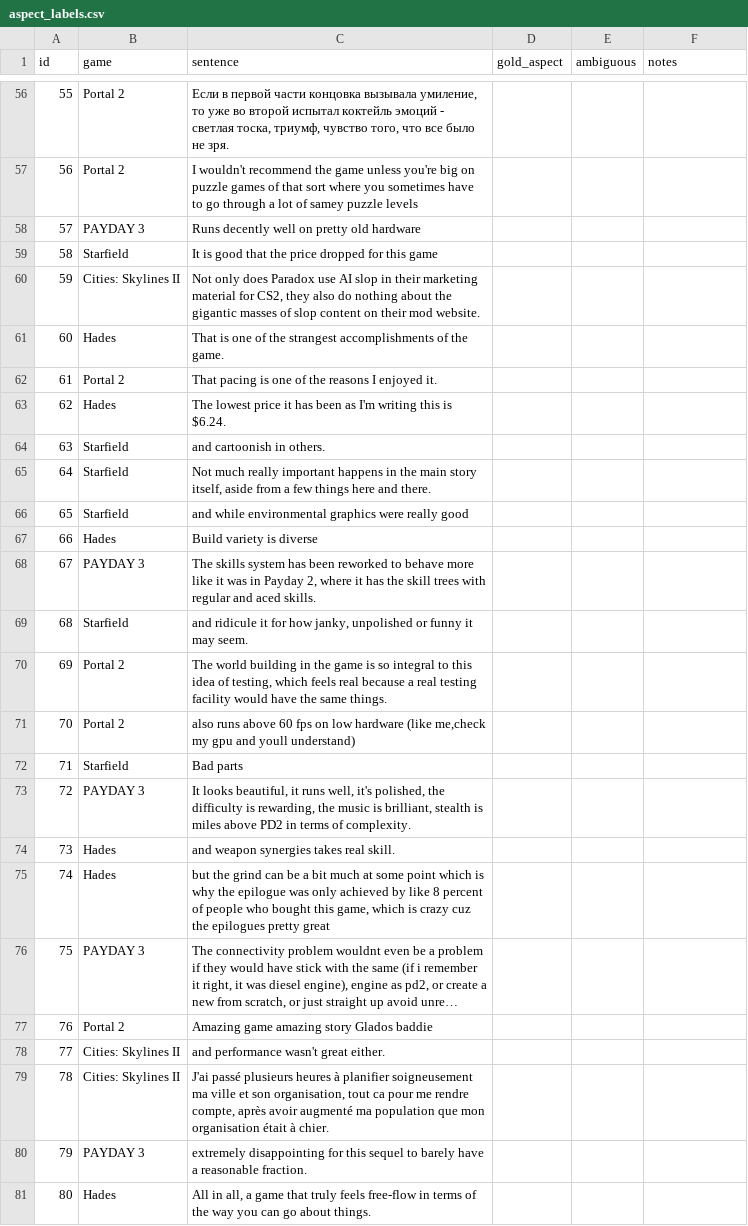
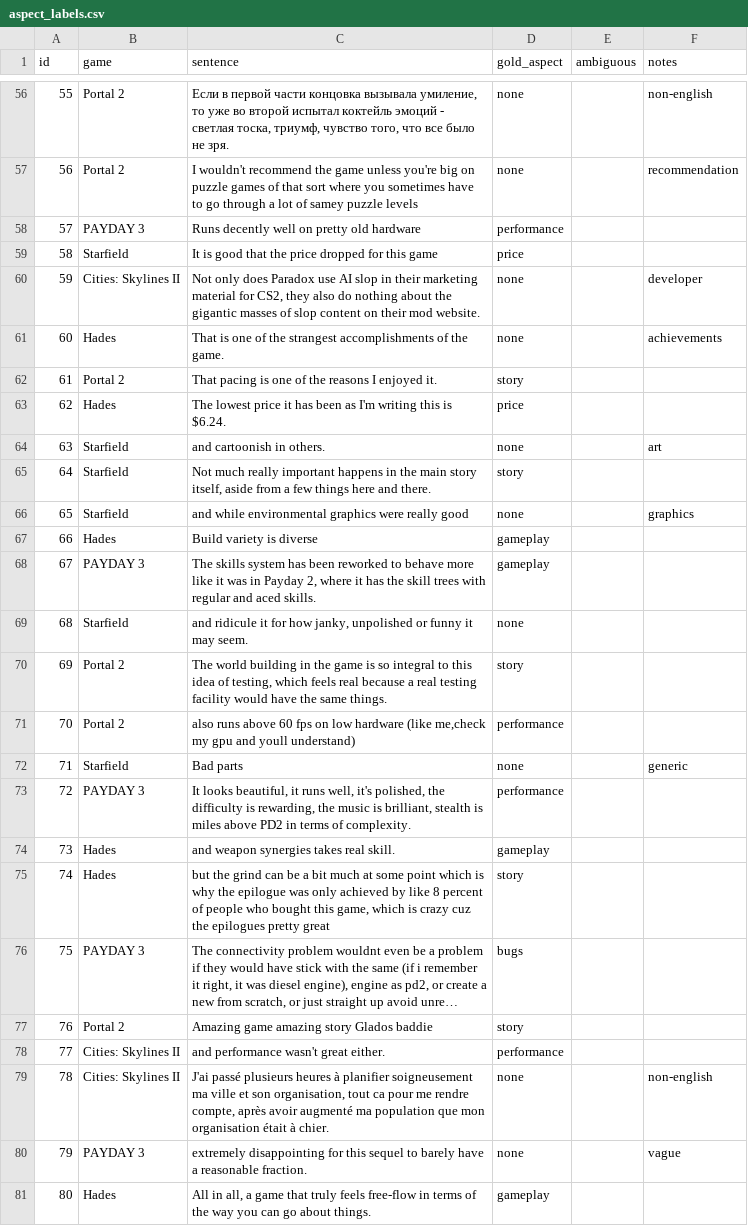
Before and after one commit to pmNepomuceno/steam-review-analyzer, a CSV file: docs/eval/aspect_labels.csv, drawn as a sheet; only a part is shown, gaps mark what is left out; long unchanged cells end in …; the diff covers the shown part only; the diff names each change by its address in the sheet, - before the commit and + after, or states it on an @@ line.

Commit message:
Update aspect_labels.csv with new game reviews and aspect annotations

```diff
--- a/docs/eval/aspect_labels.csv
+++ b/docs/eval/aspect_labels.csv
-D56:D57 (gold_aspect): (empty)
+D56:D57 (gold_aspect): none
-F56 (notes): (empty)
+F56 (notes): non-english
-F57 (notes): (empty)
+F57 (notes): recommendation
-D58 (gold_aspect): (empty)
+D58 (gold_aspect): performance
-D59 (gold_aspect): (empty)
+D59 (gold_aspect): price
-D60:D61 (gold_aspect): (empty)
+D60:D61 (gold_aspect): none
-F60 (notes): (empty)
+F60 (notes): developer
-F61 (notes): (empty)
+F61 (notes): achievements
-D62 (gold_aspect): (empty)
+D62 (gold_aspect): story
-D63 (gold_aspect): (empty)
+D63 (gold_aspect): price
-D64 (gold_aspect): (empty)
+D64 (gold_aspect): none
-F64 (notes): (empty)
+F64 (notes): art
-D65 (gold_aspect): (empty)
+D65 (gold_aspect): story
-D66 (gold_aspect): (empty)
+D66 (gold_aspect): none
-F66 (notes): (empty)
+F66 (notes): graphics
-D67:D68 (gold_aspect): (empty)
+D67:D68 (gold_aspect): gameplay
-D69 (gold_aspect): (empty)
+D69 (gold_aspect): none
-D70 (gold_aspect): (empty)
+D70 (gold_aspect): story
-D71 (gold_aspect): (empty)
+D71 (gold_aspect): performance
-D72 (gold_aspect): (empty)
+D72 (gold_aspect): none
-F72 (notes): (empty)
+F72 (notes): generic
-D73 (gold_aspect): (empty)
+D73 (gold_aspect): performance
-D74 (gold_aspect): (empty)
+D74 (gold_aspect): gameplay
-D75 (gold_aspect): (empty)
+D75 (gold_aspect): story
-D76 (gold_aspect): (empty)
+D76 (gold_aspect): bugs
-D77 (gold_aspect): (empty)
+D77 (gold_aspect): story
-D78 (gold_aspect): (empty)
+D78 (gold_aspect): performance
-D79:D80 (gold_aspect): (empty)
+D79:D80 (gold_aspect): none
-F79 (notes): (empty)
+F79 (notes): non-english
-F80 (notes): (empty)
+F80 (notes): vague
-D81 (gold_aspect): (empty)
+D81 (gold_aspect): gameplay
```
Also changed, not shown: 151 edited cells elsewhere in this file.
